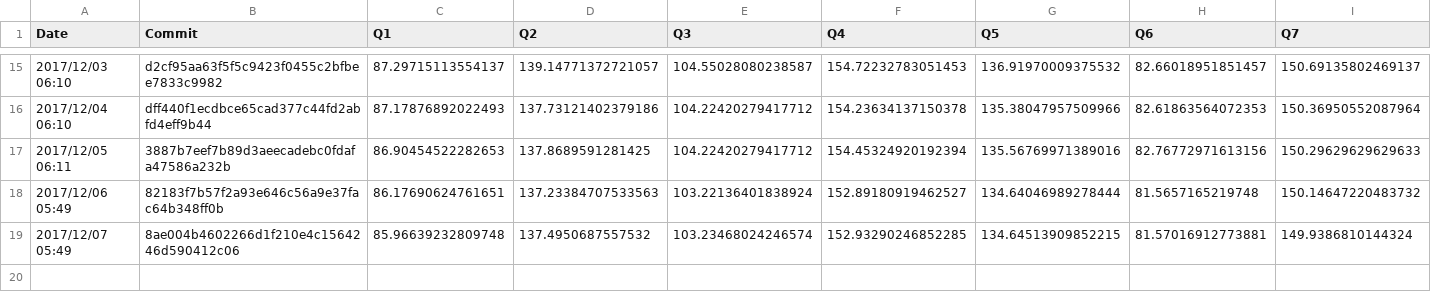
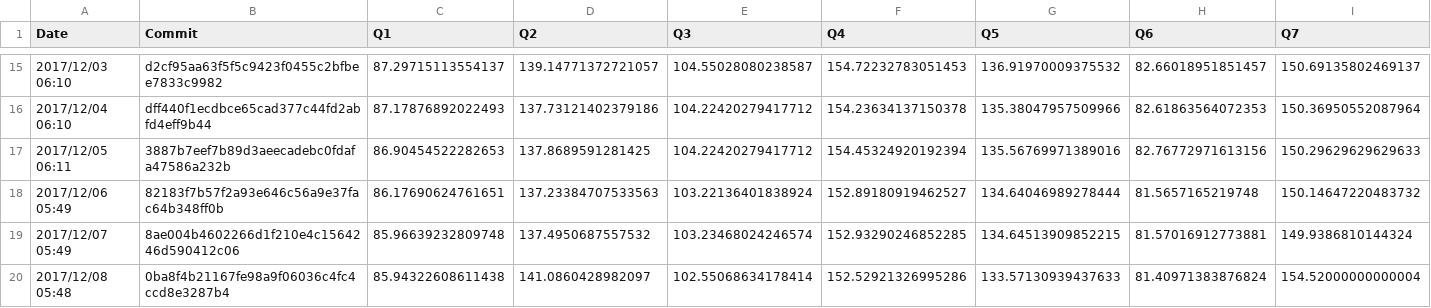
Before and after one commit to maropu/spark-tpcds-datagen, a CSV file: reports/metrics/codegen-methods-avg.csv, drawn as a sheet; only a part is shown, gaps mark what is left out; rows hold the shown columns only; the diff names each change by its address in the sheet, - before the commit and + after, or states it on an @@ line.

Commit message:
[AUTOMATICALLY GENERATED] Update TPCDS reports in 2017/12/08 05:48

```diff
--- a/reports/metrics/codegen-methods-avg.csv
+++ b/reports/metrics/codegen-methods-avg.csv
+row 20: 2017/12/08 05:48 | 0ba8f4b21167fe98a9f06036c4fc4ccd8e3287b4 | 85.94322608611438 | 141.0860428982097 | 102.55068634178414 | 152.52921326995286 | 133.57130939437633 | 81.40971383876824 | 154.52000000000004
```
Also changed, not shown: reports/metrics/codegen-classes-avg.csv, reports/metrics/codegen-classes-max.csv, 3 other files.
